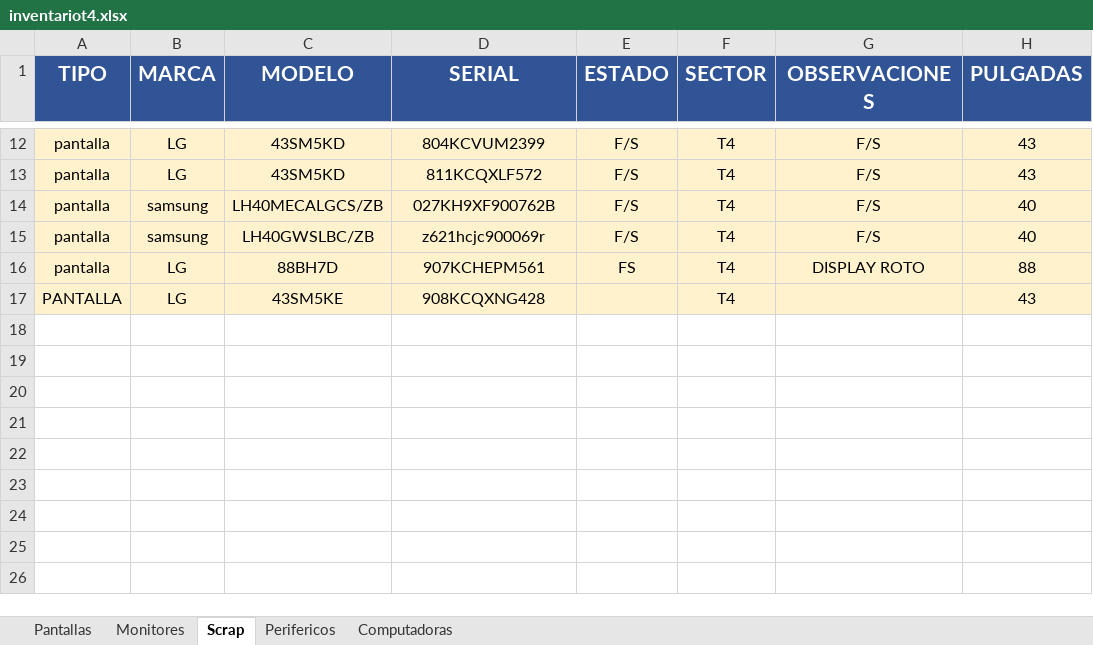
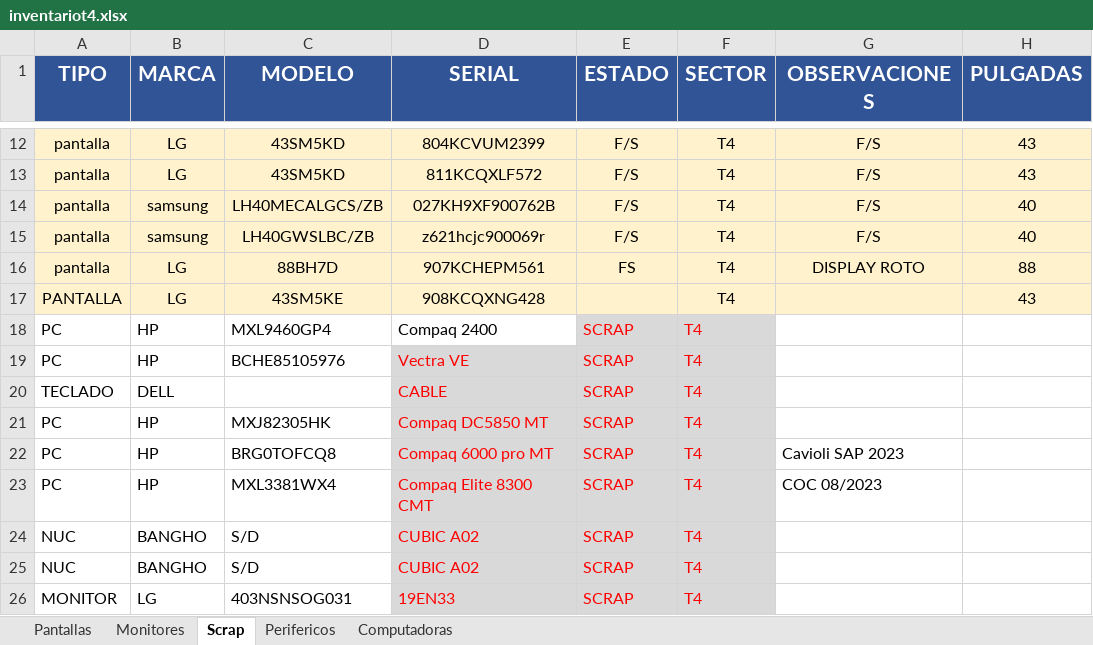
Before and after one commit to nicolasgonzalez98/inventario-aep, an Excel workbook: stockcau/inventariot4.xlsx, sheet Scrap, drawn as a sheet; only a part is shown, gaps mark what is left out; values as stored, in another font and other column widths than the file's, no borders; conditional formats not drawn; the diff names each change by its address in the sheet, - before the commit and + after, or states it on an @@ line.

```diff
--- a/stockcau/inventariot4.xlsx (sheet Scrap)
+++ b/stockcau/inventariot4.xlsx (sheet Scrap)
+row 18: PC | HP | MXL9460GP4 | Compaq 2400 | SCRAP | T4
+row 19: PC | HP | BCHE85105976 | Vectra VE | SCRAP | T4
+row 20: TECLADO | DELL |  | CABLE | SCRAP | T4
+row 21: PC | HP | MXJ82305HK | Compaq DC5850 MT | SCRAP | T4
+row 22: PC | HP | BRG0TOFCQ8 | Compaq 6000 pro MT | SCRAP | T4 | Cavioli SAP 2023
+row 23: PC | HP | MXL3381WX4 | Compaq Elite 8300 CMT | SCRAP | T4 | COC 08/2023
+row 24: NUC | BANGHO | S/D | CUBIC A02 | SCRAP | T4
+row 25: NUC | BANGHO | S/D | CUBIC A02 | SCRAP | T4
+row 26: MONITOR | LG | 403NSNSOG031 | 19EN33 | SCRAP | T4
```
Also changed, not shown: sheet Computadoras, sheet Pantallas, sheet Monitores, sheet Perifericos, hidden cells, stockcau/Mueble Cau.xlsx, 1 other file.
